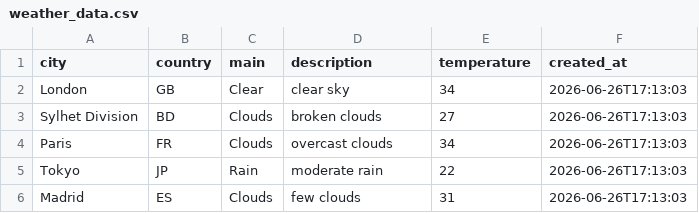
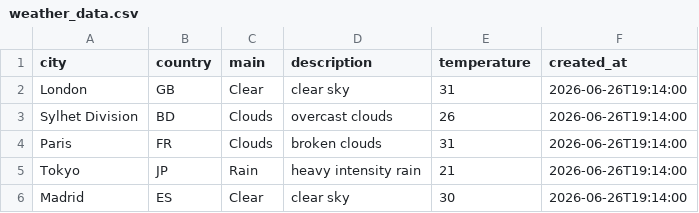
Before and after one commit to amzzz930/amin_repository, a CSV file: weather_data.csv, drawn as a sheet.

```diff
--- a/weather_data.csv
+++ b/weather_data.csv
@@ -1,6 +1,6 @@
 city,country,main,description,temperature,created_at
-London,GB,Clear,clear sky,34,2026-06-26T17:13:03
-Sylhet Division,BD,Clouds,broken clouds,27,2026-06-26T17:13:03
-Paris,FR,Clouds,overcast clouds,34,2026-06-26T17:13:03
-Tokyo,JP,Rain,moderate rain,22,2026-06-26T17:13:03
-Madrid,ES,Clouds,few clouds,31,2026-06-26T17:13:03
+London,GB,Clear,clear sky,31,2026-06-26T19:14:00
+Sylhet Division,BD,Clouds,overcast clouds,26,2026-06-26T19:14:00
+Paris,FR,Clouds,broken clouds,31,2026-06-26T19:14:00
+Tokyo,JP,Rain,heavy intensity rain,21,2026-06-26T19:14:00
+Madrid,ES,Clear,clear sky,30,2026-06-26T19:14:00
```
